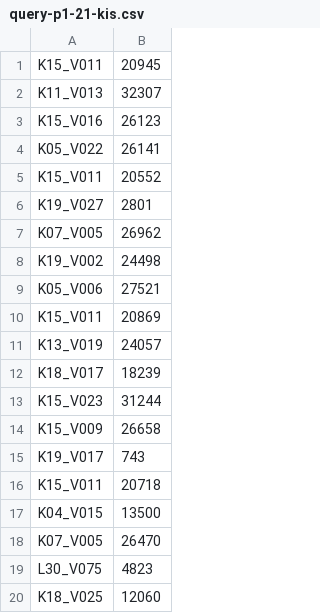
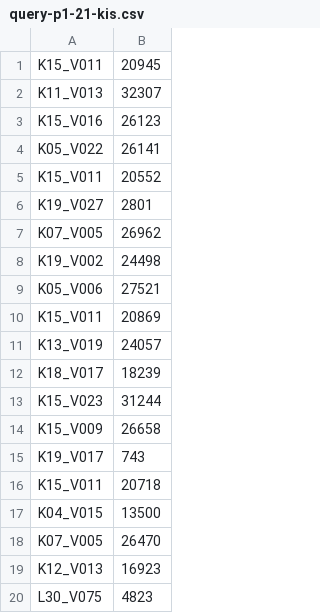
Before and after one commit to RokeMSE/AI-Challenge_AiDia, a CSV file: result/query-p1-21-kis.csv, drawn as a sheet; removed rows and columns are numbered as before the commit, all else as after; the diff names each change by its address in the sheet, - before the commit and + after, or states it on an @@ line.

```diff
--- a/result/query-p1-21-kis.csv
+++ b/result/query-p1-21-kis.csv
+row 19: K12_V013 | 16923
-row 20: K18_V025 | 12060
```
Also changed, not shown: result/query-p1-15-qa.csv, result/query-p1-17-kis.csv, 36 other files.
